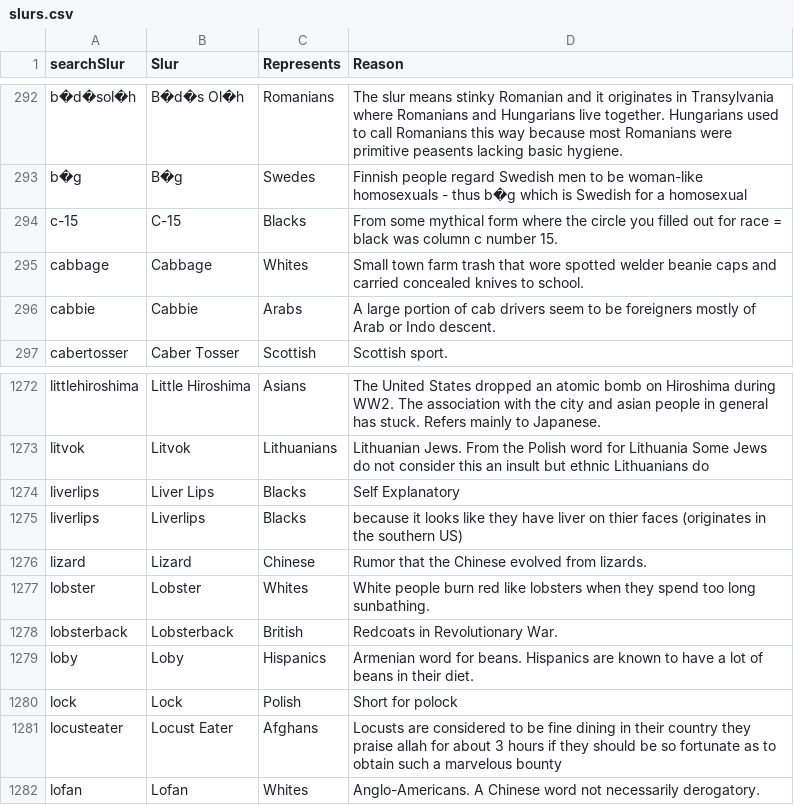
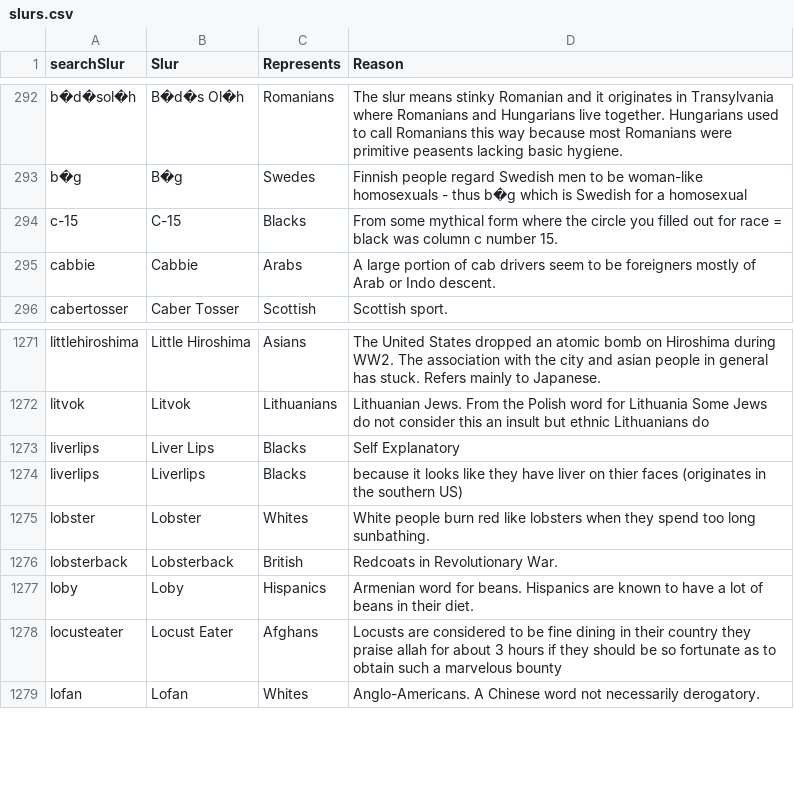
Before and after one commit to oscarscfrederiksen/TheYoungWorldFederalist, a CSV file: data/slurs.csv, drawn as a sheet; only a part is shown, gaps mark what is left out; the diff names each change by its address in the sheet, - before the commit and + after, or states it on an @@ line.

Commit message:
Edited Slur Dataset.

```diff
--- a/data/slurs.csv
+++ b/data/slurs.csv
-row 295: cabbage | Cabbage | Whites | Small town farm trash that wore spotted welder beanie caps and carried concealed knives to school.
-row 1276: lizard | Lizard | Chinese | Rumor that the Chinese evolved from lizards.
-row 1280: lock | Lock | Polish | Short for polock
```
